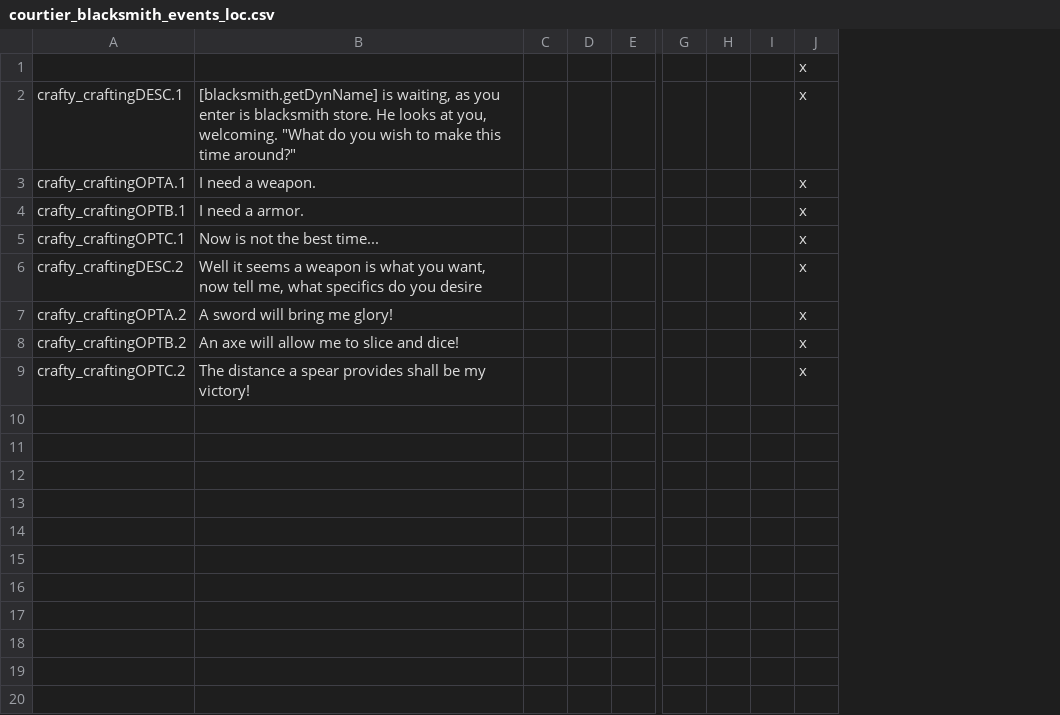
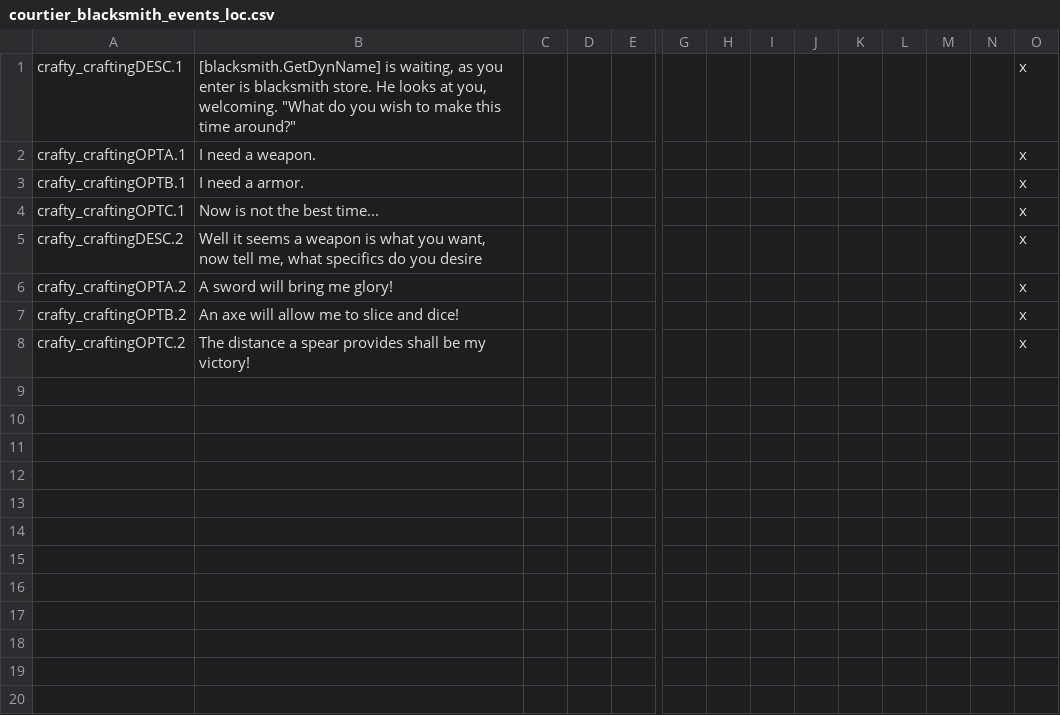
Before and after one commit to Countern/cipher-courtier-expansion-maintenance, a CSV file: localisation/courtier_blacksmith_events_loc.csv, drawn as a sheet; only a part is shown, gaps mark what is left out; removed rows and columns are numbered as before the commit, all else as after; rows hold the shown columns only; the diff covers the shown part only; the diff names each change by its address in the sheet, - before the commit and + after, or states it on an @@ line.

```diff
--- a/localisation/courtier_blacksmith_events_loc.csv
+++ b/localisation/courtier_blacksmith_events_loc.csv
+column J, empty
+column K, empty
+column L, empty
+column M, empty
+column N, empty
-row 1:  |  |  |  |  |  |  |  | x
-B1: [blacksmith.getDynName] is waiting,…
+B1: [blacksmith.GetDynName] is waiting,…
-row 10: (empty)
-row 11: (empty)
-row 12: (empty)
-row 13: (empty)
-row 14: (empty)
-row 15: (empty)
-row 16: (empty)
-row 17: (empty)
-row 18: (empty)
-row 19: (empty)
-row 20: (empty)
```
Also changed, not shown: 9 removed rows elsewhere in this file, localisation/ciphers_courtier_loc.csv, localisation/courtier_stewardship_events_loc.csv, 12 other files.
